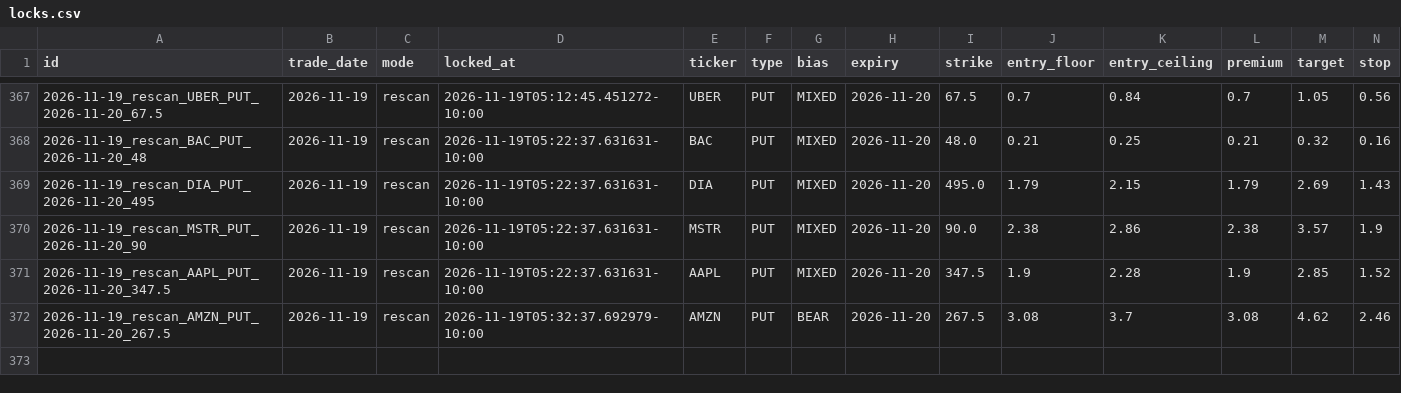
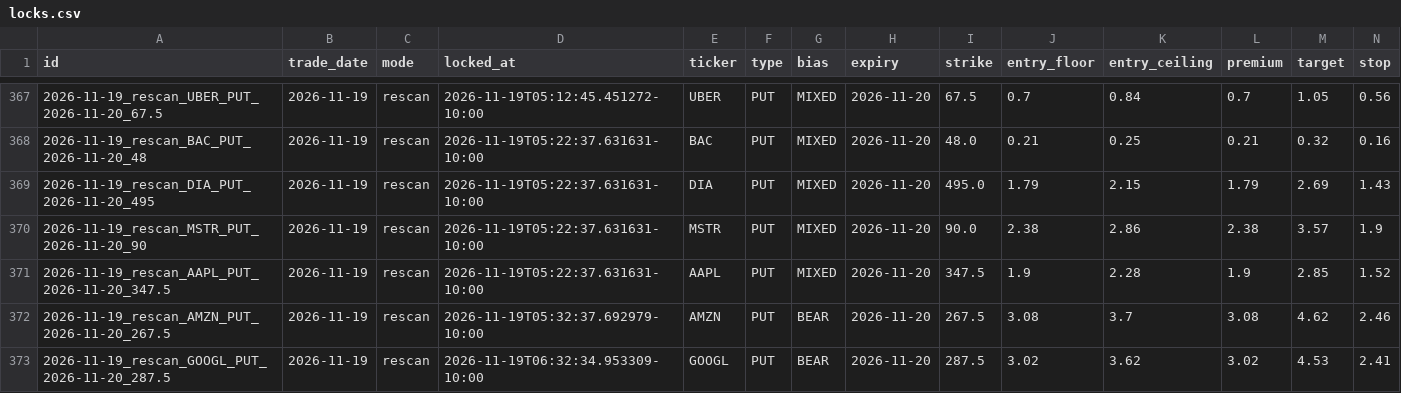
Before and after one commit to Seed808/theesness-market, a CSV file: ledger/locks.csv, drawn as a sheet; only a part is shown, gaps mark what is left out; rows hold the shown columns only; the diff names each change by its address in the sheet, - before the commit and + after, or states it on an @@ line.

Commit message:
ledger: 2026-11-19T16:37Z

```diff
--- a/ledger/locks.csv
+++ b/ledger/locks.csv
+row 373: 2026-11-19_rescan_GOOGL_PUT_2026-11-20_287.5 | 2026-11-19 | rescan | 2026-11-19T06:32:34.953309-10:00 | GOOGL | PUT | BEAR | 2026-11-20 | 287.5 | 3.02 | 3.62 | 3.02 | 4.53 | 2.41
```
Also changed, not shown: 9 other files.
